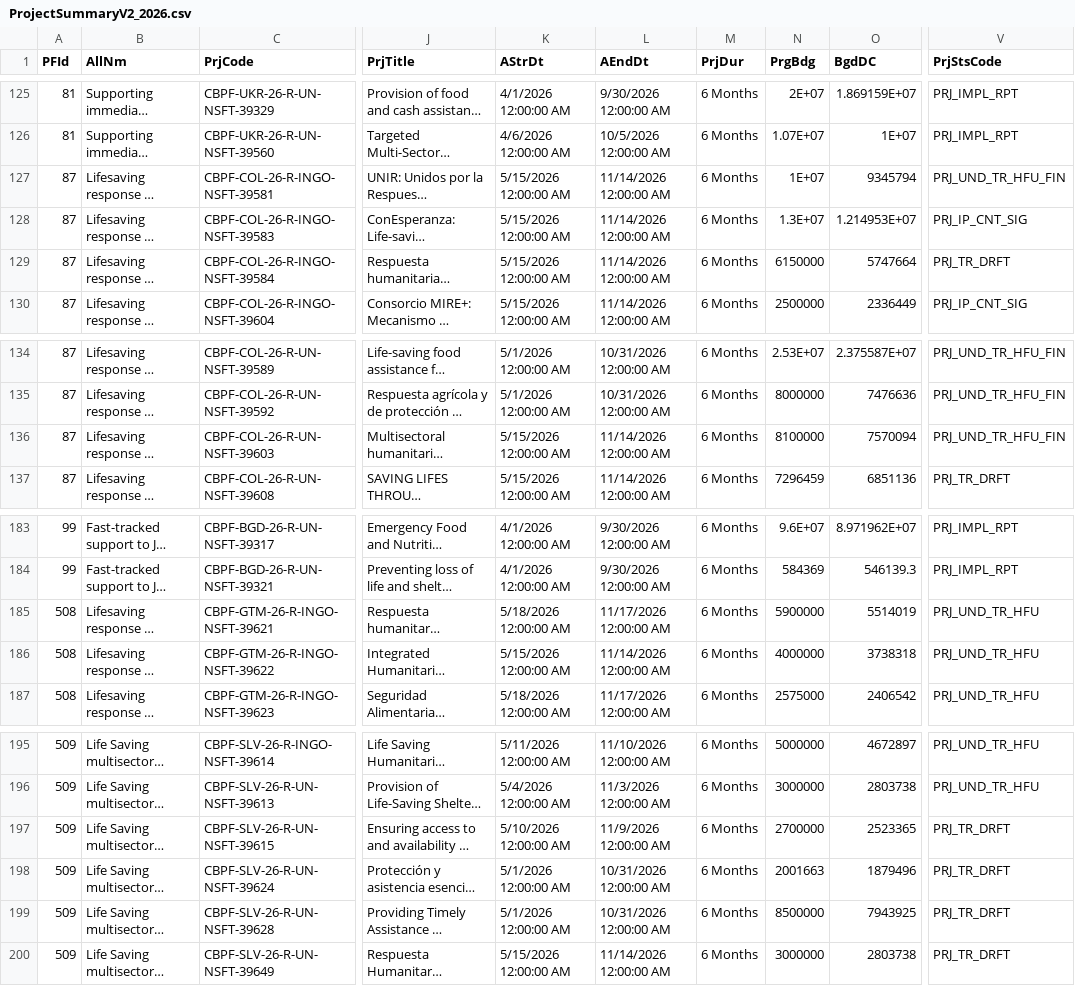
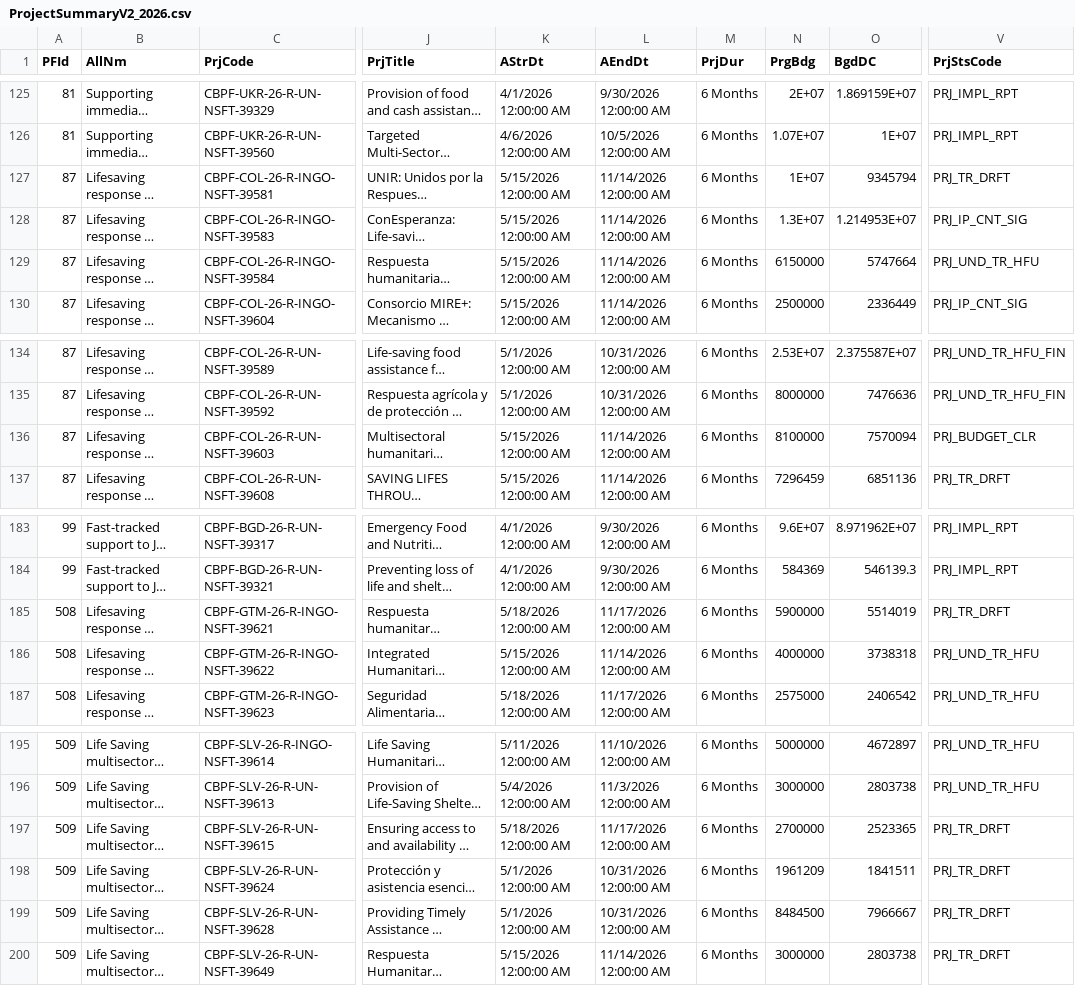
Before and after one commit to CBPFGMS/cbpfgms-data, a CSV file: utils/FT_allocations_overview_static/data/ProjectSummaryV2_2026.csv, drawn as a sheet; only a part is shown, gaps mark what is left out; long unchanged cells end in …; the diff names each change by its address in the sheet, - before the commit and + after, or states it on an @@ line.

```diff
--- a/utils/FT_allocations_overview_static/data/ProjectSummaryV2_2026.csv
+++ b/utils/FT_allocations_overview_static/data/ProjectSummaryV2_2026.csv
-V127 (PrjStsCode): PRJ_UND_TR_HFU_FIN
+V127 (PrjStsCode): PRJ_TR_DRFT
-V129 (PrjStsCode): PRJ_TR_DRFT
+V129 (PrjStsCode): PRJ_UND_TR_HFU
-V136 (PrjStsCode): PRJ_UND_TR_HFU_FIN
+V136 (PrjStsCode): PRJ_BUDGET_CLR
-V185 (PrjStsCode): PRJ_UND_TR_HFU
+V185 (PrjStsCode): PRJ_TR_DRFT
-K197 (AStrDt): 5/10/2026 12:00:00 AM
+K197 (AStrDt): 5/18/2026 12:00:00 AM
-L197 (AEndDt): 11/9/2026 12:00:00 AM
+L197 (AEndDt): 11/17/2026 12:00:00 AM
-N198 (PrgBdg): 2001663
+N198 (PrgBdg): 1961209
-O198 (BgdDC): 1879496
+O198 (BgdDC): 1841511
-N199 (PrgBdg): 8500000
+N199 (PrgBdg): 8484500
-O199 (BgdDC): 7943925
+O199 (BgdDC): 7966667
```
Also changed, not shown: 2 other files.
